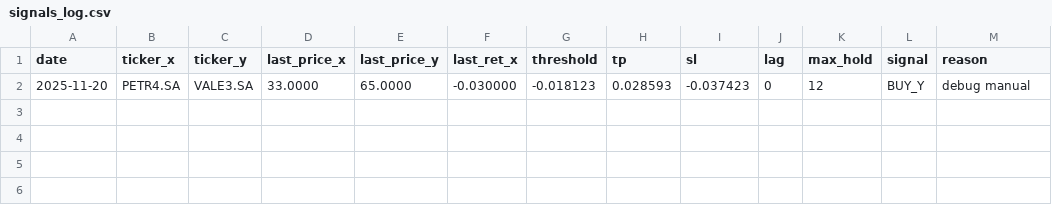
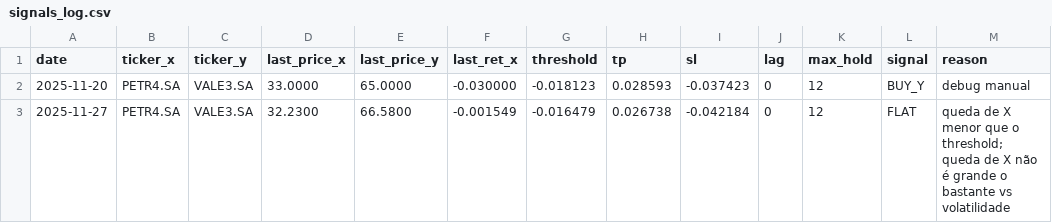
Before and after one commit to BrunoZuffo/Evolutionary-Systems--Financial-Market, a CSV file: signals_log.csv, drawn as a sheet.

Commit message:
signal 27/11->analyse tomorrow and try again

```diff
--- a/signals_log.csv
+++ b/signals_log.csv
@@ -2 +2,2 @@ date,ticker_x,ticker_y,last_price_x,last_price_y,last_ret_x,threshold,tp,sl,lag,
 2025-11-20,PETR4.SA,VALE3.SA,33.0000,65.0000,-0.030000,-0.018123,0.028593,-0.037423,0,12,BUY_Y,debug manual
+2025-11-27,PETR4.SA,VALE3.SA,32.2300,66.5800,-0.001549,-0.016479,0.026738,-0.042184,0,12,FLAT,queda de X menor que o threshold; queda de X não é grande o bastante vs volatilidade
```
Also changed, not shown: 1 other file.
